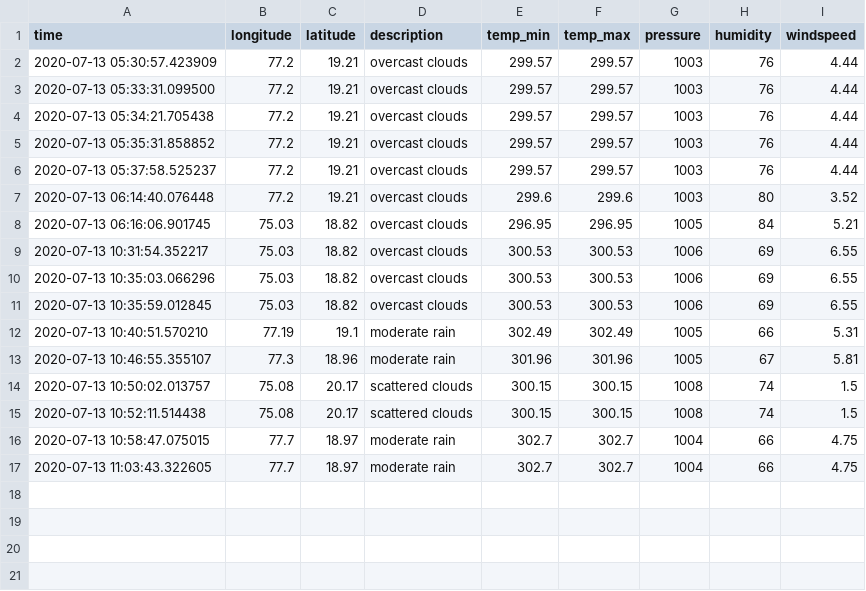
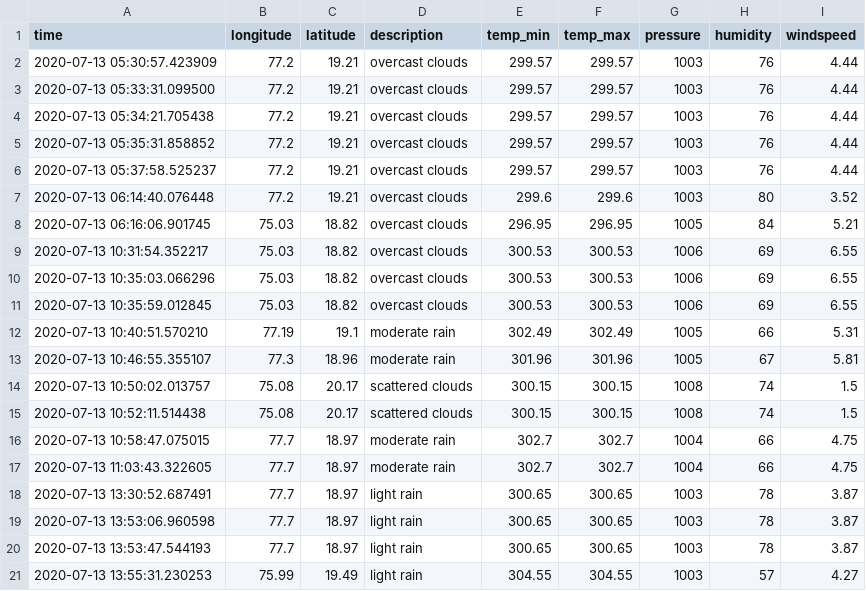
Before and after one commit to balaji38738/REST-Practice, a CSV file: weather_report.csv, drawn as a sheet; the diff names each change by its address in the sheet, - before the commit and + after, or states it on an @@ line.

```diff
--- a/weather_report.csv
+++ b/weather_report.csv
+row 18: 2020-07-13 13:30:52.687491 | 77.7 | 18.97 | light rain | 300.65 | 300.65 | 1003 | 78 | 3.87
+row 19: 2020-07-13 13:53:06.960598 | 77.7 | 18.97 | light rain | 300.65 | 300.65 | 1003 | 78 | 3.87
+row 20: 2020-07-13 13:53:47.544193 | 77.7 | 18.97 | light rain | 300.65 | 300.65 | 1003 | 78 | 3.87
+row 21: 2020-07-13 13:55:31.230253 | 75.99 | 19.49 | light rain | 304.55 | 304.55 | 1003 | 57 | 4.27
```
Also changed, not shown: 1 other file.
